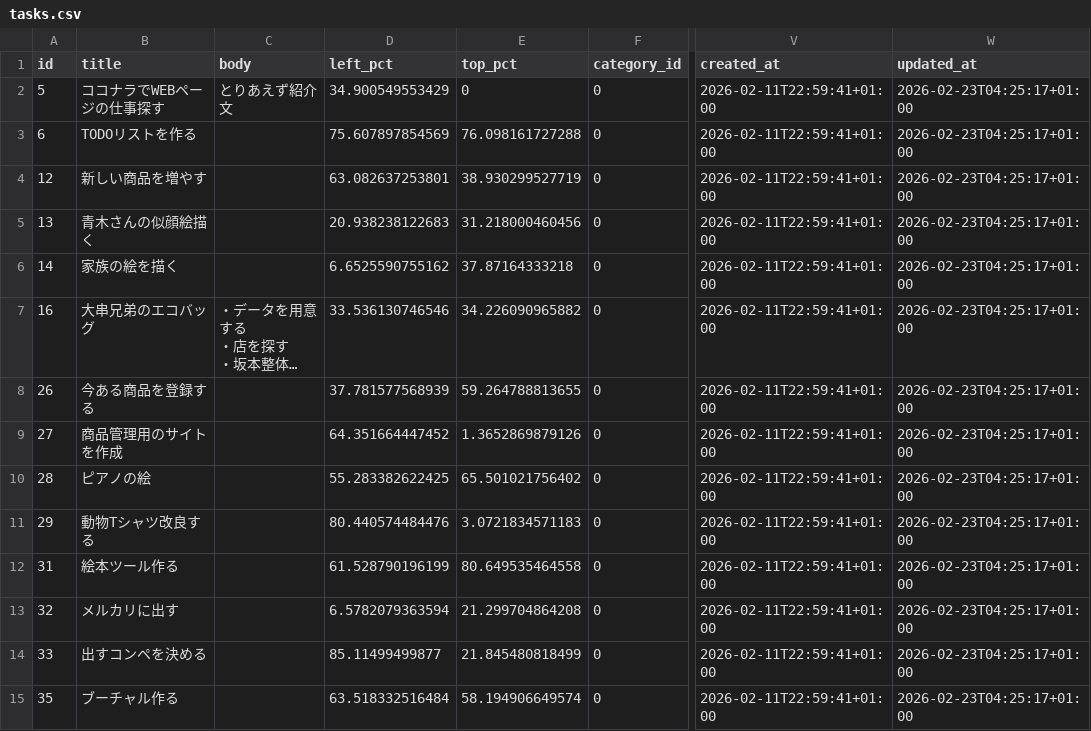
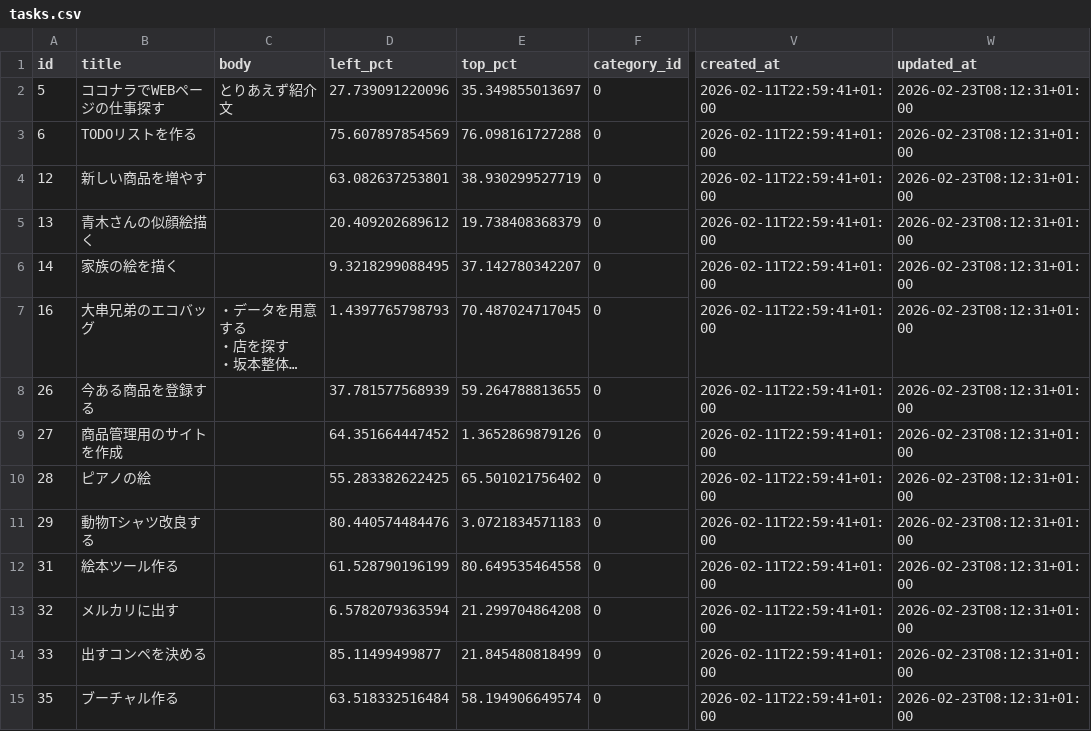
Before and after one commit to ryogaktm/todo, a CSV file: data/tasks.csv, drawn as a sheet; only a part is shown, gaps mark what is left out; long unchanged cells end in …; the diff covers the shown part only; the diff names each change by its address in the sheet, - before the commit and + after, or states it on an @@ line.

```diff
--- a/data/tasks.csv
+++ b/data/tasks.csv
-D2 (left_pct): 34.900549553429
+D2 (left_pct): 27.739091220096
-E2 (top_pct): 0
+E2 (top_pct): 35.349855013697
-W2:W15 (updated_at): 2026-02-23T04:25:17+01:00
+W2:W15 (updated_at): 2026-02-23T08:12:31+01:00
-D5 (left_pct): 20.938238122683
+D5 (left_pct): 20.409202689612
-E5 (top_pct): 31.218000460456
+E5 (top_pct): 19.738408368379
-D6 (left_pct): 6.6525590755162
+D6 (left_pct): 9.3218299088495
-E6 (top_pct): 37.87164333218
+E6 (top_pct): 37.142780342207
-D7 (left_pct): 33.536130746546
+D7 (left_pct): 1.4397765798793
-E7 (top_pct): 34.226090965882
+E7 (top_pct): 70.487024717045
```
Also changed, not shown: 1 removed row and 28 edited cells elsewhere in this file, 4 other files.
